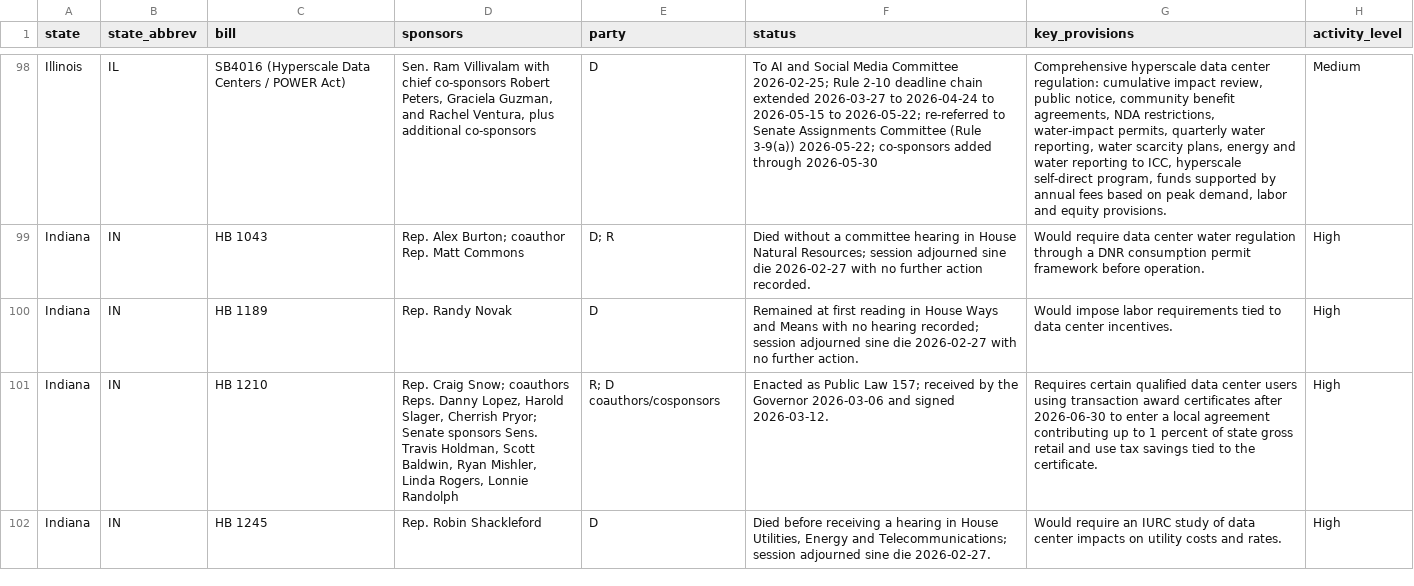
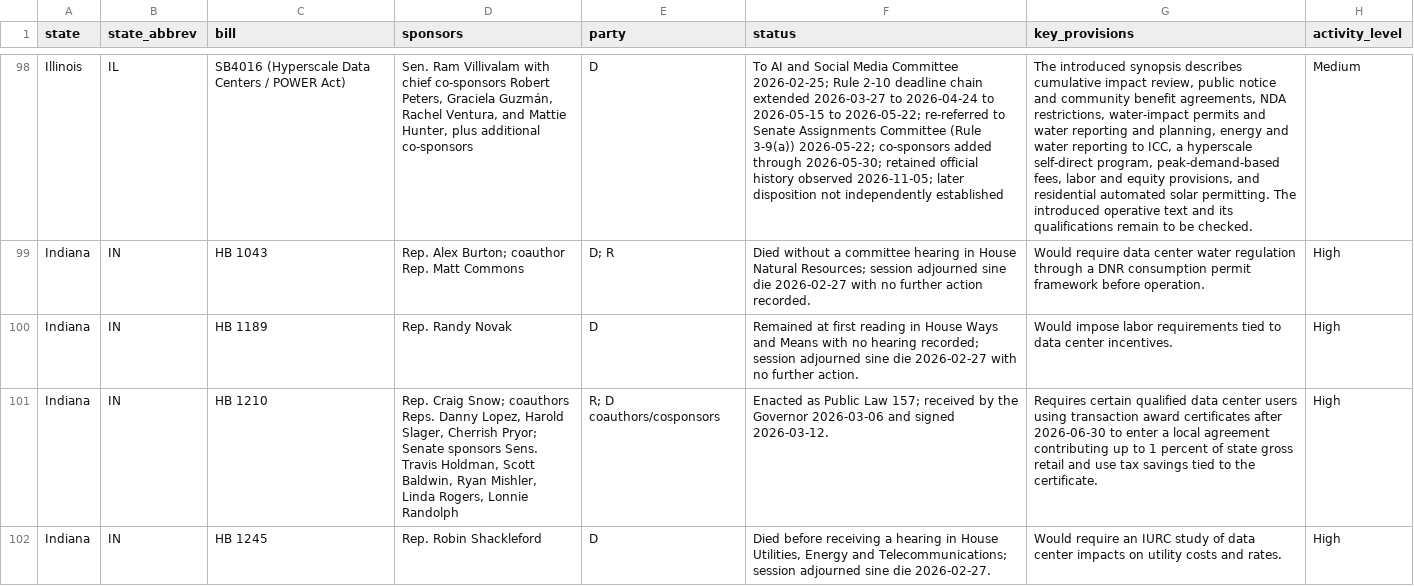
Before and after one commit to mjbommar/moratorium-data-2026, a CSV file: data/state_legislation.csv, drawn as a sheet; only a part is shown, gaps mark what is left out; the diff covers the shown part only; the diff names each change by its address in the sheet, - before the commit and + after, or states it on an @@ line.

Commit message:
Review Idaho and Illinois policy fields against original sources

```diff
--- a/data/state_legislation.csv
+++ b/data/state_legislation.csv
-D98 (sponsors): …Peters, Graciela Guzman, and Rachel Ventura, plus additional…
+D98 (sponsors): …Peters, Graciela Guzmán, Rachel Ventura, and Mattie Hunter, plus additional…
-F98 (status): …added through 2026-05-30
+F98 (status): …added through 2026-05-30; retained official history observed 2026-11-05; later disposition not independently established
-G98 (key_provisions): Comprehensive hyperscale data center regulation: cumulative impact review, public notice, community benefit agreements, NDA restrictions, water-impact permits, quarterly water reporting, water scarcity plans, energy and water reporting to ICC, hyperscale self-direct program, funds supported by annual fees based on peak demand, labor and equity provisions.
+G98 (key_provisions): The introduced synopsis describes cumulative impact review, public notice and community benefit agreements, NDA restrictions, water-impact permits and water reporting and planning, energy and water reporting to ICC, a hyperscale self-direct program, peak-demand-based fees, labor and equity provisions, and residential automated solar permitting. The introduced operative text and its qualifications remain to be checked.
```
Also changed, not shown: 62 edited cells elsewhere in this file, 27 other files.
